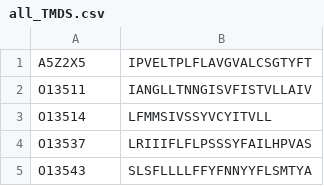
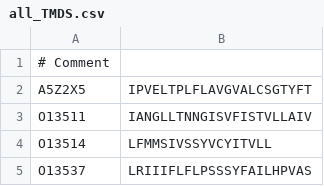
Before and after one commit to dgranadosv/TA_extracter, a CSV file: RESULTS/all_TMDS.csv, drawn as a sheet; only a part is shown; the shorter side is filled out with more unchanged rows.

Commit message:
Update all_TMDS.csv
This file contains the transmembrane domains of the proteins identified as TAs

```diff
--- a/RESULTS/all_TMDS.csv
+++ b/RESULTS/all_TMDS.csv
@@ -1 +1,2 @@
+# Comment
 A5Z2X5,IPVELTPLFLAVGVALCSGTYFT
```
